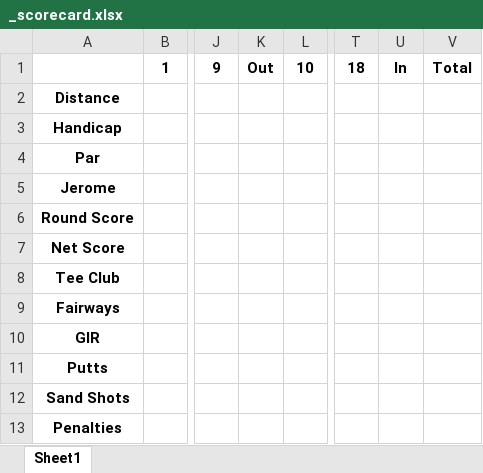
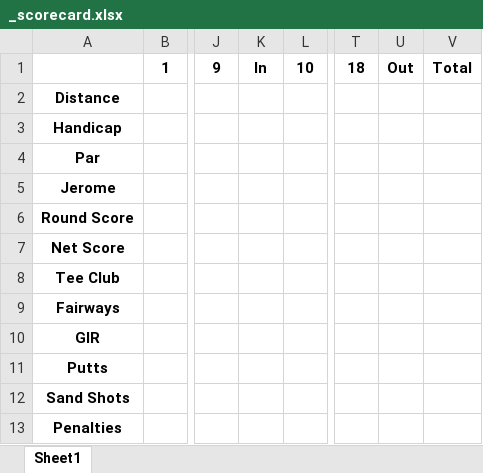
Before and after one commit to jerome-roeser/Golf-Handicap-Calculation, an Excel workbook: templates/_scorecard.xlsx, sheet Sheet1, drawn as a sheet; only a part is shown, gaps mark what is left out; values as stored, in another font and other column widths than the file's, no borders; the diff names each change by its address in the sheet, - before the commit and + after, or states it on an @@ line.

Commit message:
update scorecard template

```diff
--- a/templates/_scorecard.xlsx (sheet Sheet1)
+++ b/templates/_scorecard.xlsx (sheet Sheet1)
-K1: Out
+K1: In
-U1: In
+U1: Out
```
